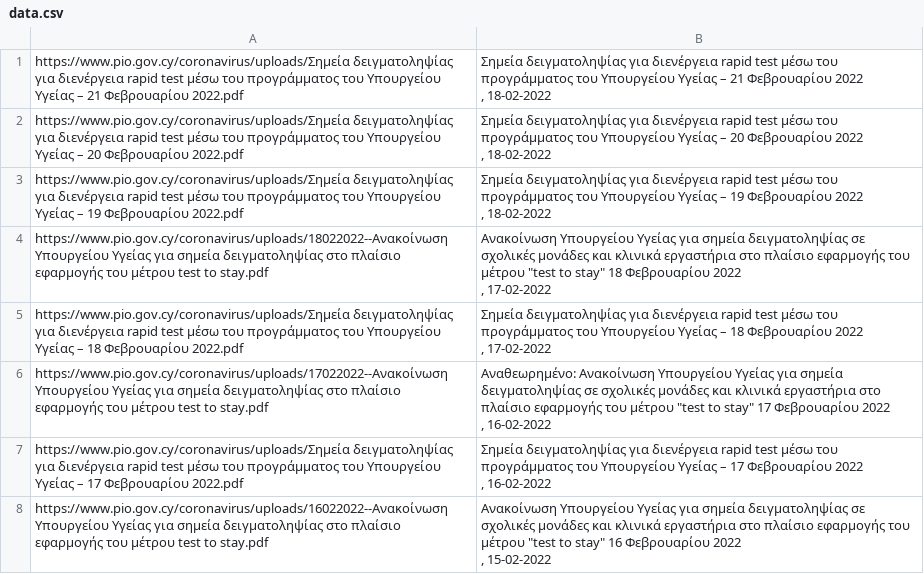
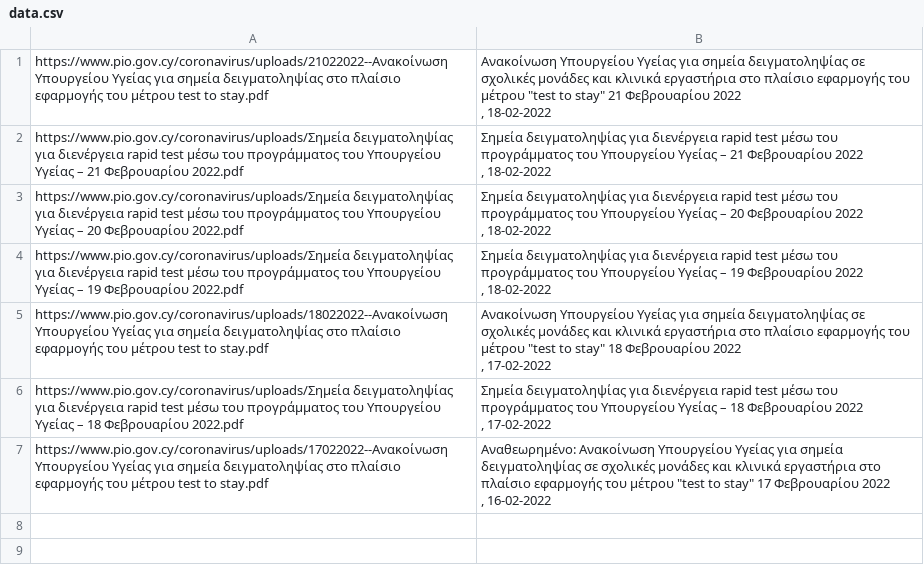
Before and after one commit to kapiosk/CovidPIO, a CSV file: data.csv, drawn as a sheet.

```diff
--- a/data.csv
+++ b/data.csv
@@ -1 +1,6 @@
+https://www.pio.gov.cy/coronavirus/uploads/21022022--Ανακοίνωση Υπουργείου Υγείας για σημεία δειγματοληψίας στο πλαίσιο εφαρμογής του μέτρου test to stay.pdf,"
+                                                                                        Ανακοίνωση Υπουργείου Υγείας για σημεία δειγματοληψίας σε σχολικές μονάδες και κλινικά εργαστήρια στο πλαίσιο εφαρμογής του μέτρου ""test to stay"" 21 Φεβρουαρίου 2022
+
+                                                                                                                                                                                    , 18-02-2022
+"
 https://www.pio.gov.cy/coronavirus/uploads/Σημεία δειγματοληψίας για διενέργεια rapid test μέσω του προγράμματος του Υπουργείου Υγείας – 21 Φεβρουαρίου 2022.pdf,"
@@ -30,11 +35 @@ https://www.pio.gov.cy/coronavirus/uploads/17022022--Ανακοίνωση Υπο
 "
-https://www.pio.gov.cy/coronavirus/uploads/Σημεία δειγματοληψίας για διενέργεια rapid test μέσω του προγράμματος του Υπουργείου Υγείας – 17 Φεβρουαρίου 2022.pdf,"
-                                                                                        Σημεία δειγματοληψίας για διενέργεια rapid test μέσω του προγράμματος του Υπουργείου Υγείας – 17 Φεβρουαρίου 2022
-
-                                                                                                                                                                                    , 16-02-2022
-"
-https://www.pio.gov.cy/coronavirus/uploads/16022022--Ανακοίνωση Υπουργείου Υγείας για σημεία δειγματοληψίας στο πλαίσιο εφαρμογής του μέτρου test to stay.pdf,"
-                                                                                        Ανακοίνωση Υπουργείου Υγείας για σημεία δειγματοληψίας σε σχολικές μονάδες και κλινικά εργαστήρια στο πλαίσιο εφαρμογής του μέτρου ""test to stay"" 16 Φεβρουαρίου 2022
-
-                                                                                                                                                                                    , 15-02-2022
-"
```
Also changed, not shown: 1 other file.
